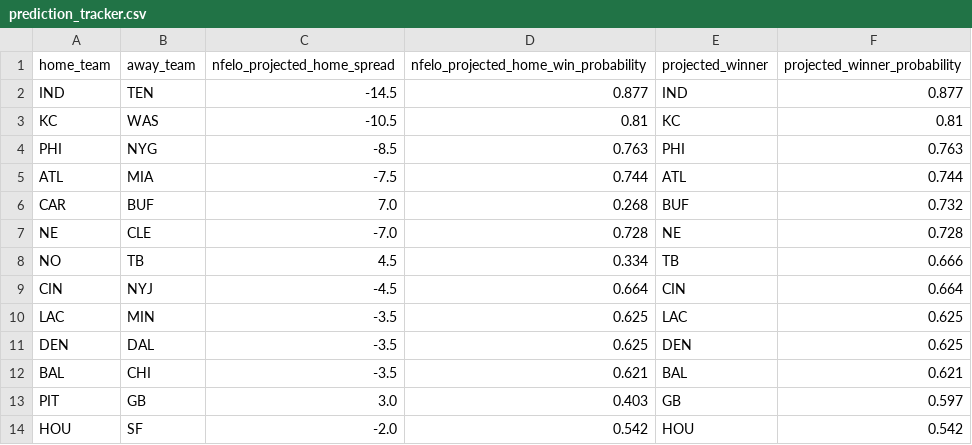
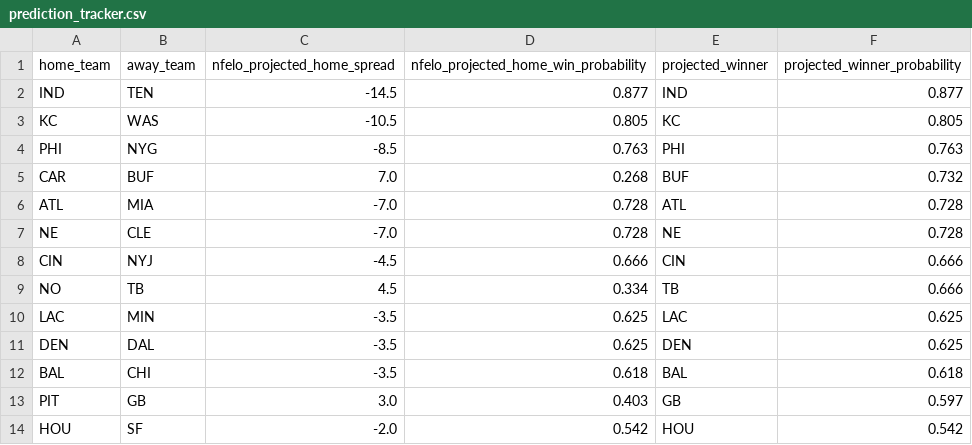
Before and after one commit to greerreNFL/nfelo, a CSV file: output_data/prediction_tracker.csv, drawn as a sheet.

```diff
--- a/output_data/prediction_tracker.csv
+++ b/output_data/prediction_tracker.csv
@@ -2,12 +2,12 @@ home_team,away_team,nfelo_projected_home_spread,nfelo_projected_home_win_probabi
 IND,TEN,-14.5,0.877,IND,0.877
-KC,WAS,-10.5,0.81,KC,0.81
+KC,WAS,-10.5,0.805,KC,0.805
 PHI,NYG,-8.5,0.763,PHI,0.763
-ATL,MIA,-7.5,0.744,ATL,0.744
 CAR,BUF,7.0,0.268,BUF,0.732
+ATL,MIA,-7.0,0.728,ATL,0.728
 NE,CLE,-7.0,0.728,NE,0.728
+CIN,NYJ,-4.5,0.666,CIN,0.666
 NO,TB,4.5,0.334,TB,0.666
-CIN,NYJ,-4.5,0.664,CIN,0.664
 LAC,MIN,-3.5,0.625,LAC,0.625
 DEN,DAL,-3.5,0.625,DEN,0.625
-BAL,CHI,-3.5,0.621,BAL,0.621
+BAL,CHI,-3.5,0.618,BAL,0.618
 PIT,GB,3.0,0.403,GB,0.597
```
Also changed, not shown: output_data/historic_projected_spreads.csv, 1 other file.
